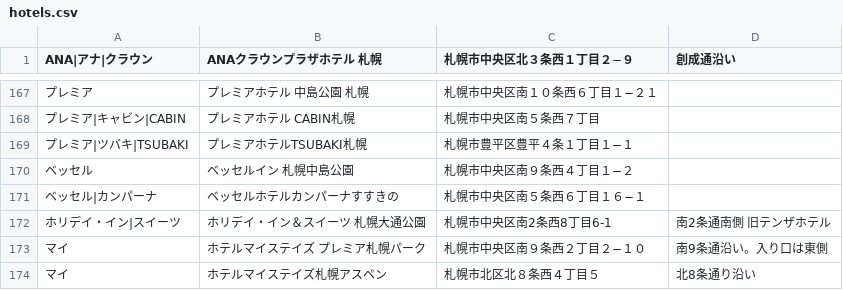
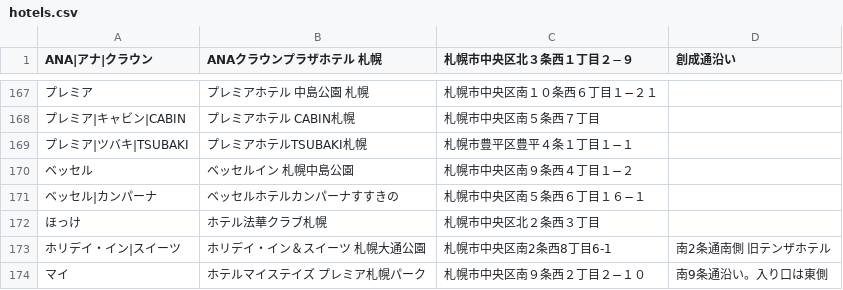
Before and after one commit to mjmu-web/sapporo_hotel_list, a CSV file: data/hotels.csv, drawn as a sheet; only a part is shown, gaps mark what is left out; the shorter side is filled out with more unchanged rows; the diff names each change by its address in the sheet, - before the commit and + after, or states it on an @@ line.

Commit message:
Update hotels.csv from admin panel

```diff
--- a/data/hotels.csv
+++ b/data/hotels.csv
+row 172: ほっけ | ホテル法華クラブ札幌 | 札幌市中央区北２条西３丁目
```
